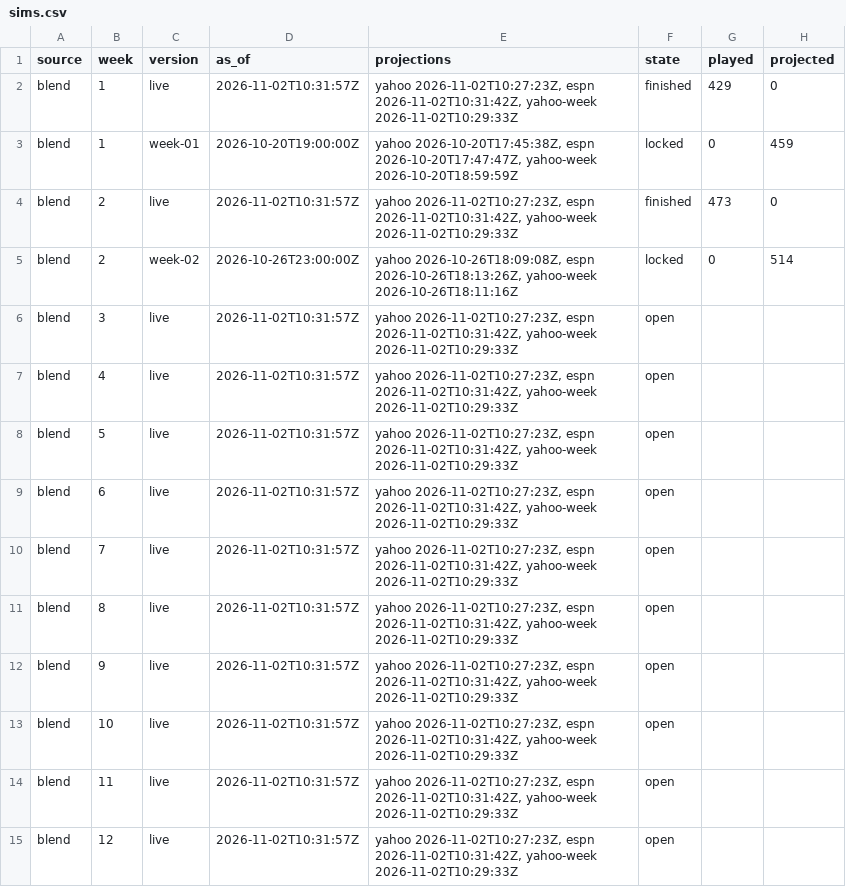
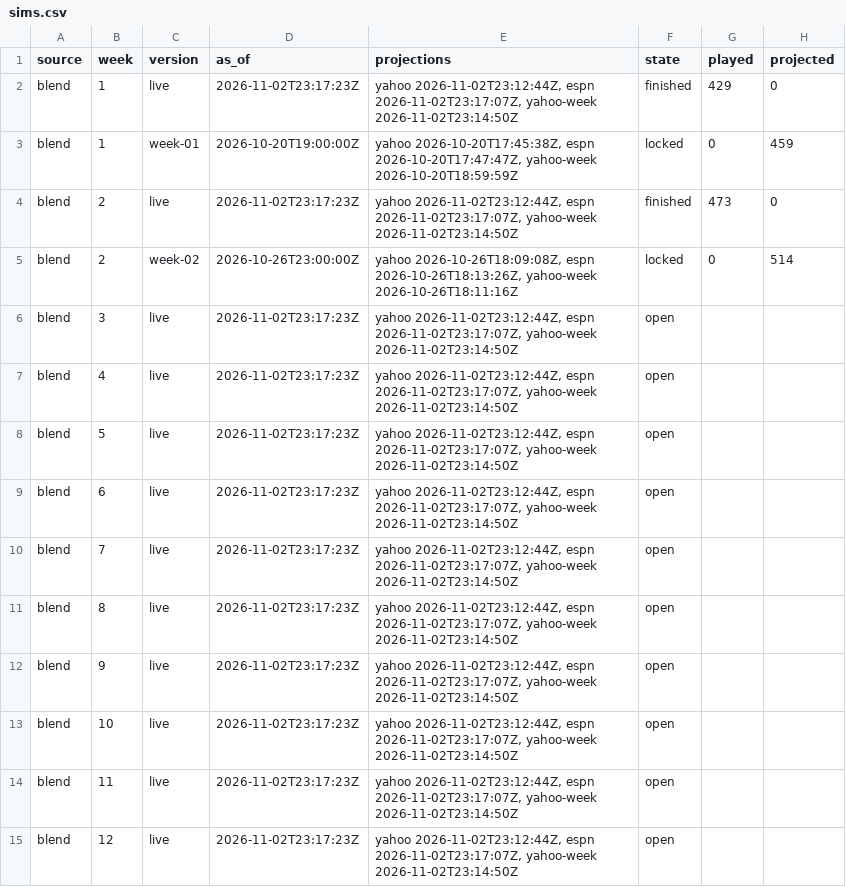
Before and after one commit to Dziesma/fantasy-lombards, a CSV file: data/yahoo/sims.csv, drawn as a sheet; only a part is shown; the diff covers the shown part only.

```diff
--- a/data/yahoo/sims.csv
+++ b/data/yahoo/sims.csv
@@ -1,15 +1,15 @@
 source,week,version,as_of,projections,state,played,projected
-blend,1,live,2026-11-02T10:31:57Z,"yahoo 2026-11-02T10:27:23Z, espn 2026-11-02T10:31:42Z, yahoo-week 2026-11-02T10:29:33Z",finished,429,0
+blend,1,live,2026-11-02T23:17:23Z,"yahoo 2026-11-02T23:12:44Z, espn 2026-11-02T23:17:07Z, yahoo-week 2026-11-02T23:14:50Z",finished,429,0
 blend,1,week-01,2026-10-20T19:00:00Z,"yahoo 2026-10-20T17:45:38Z, espn 2026-10-20T17:47:47Z, yahoo-week 2026-10-20T18:59:59Z",locked,0,459
-blend,2,live,2026-11-02T10:31:57Z,"yahoo 2026-11-02T10:27:23Z, espn 2026-11-02T10:31:42Z, yahoo-week 2026-11-02T10:29:33Z",finished,473,0
+blend,2,live,2026-11-02T23:17:23Z,"yahoo 2026-11-02T23:12:44Z, espn 2026-11-02T23:17:07Z, yahoo-week 2026-11-02T23:14:50Z",finished,473,0
 blend,2,week-02,2026-10-26T23:00:00Z,"yahoo 2026-10-26T18:09:08Z, espn 2026-10-26T18:13:26Z, yahoo-week 2026-10-26T18:11:16Z",locked,0,514
-blend,3,live,2026-11-02T10:31:57Z,"yahoo 2026-11-02T10:27:23Z, espn 2026-11-02T10:31:42Z, yahoo-week 2026-11-02T10:29:33Z",open,,
-blend,4,live,2026-11-02T10:31:57Z,"yahoo 2026-11-02T10:27:23Z, espn 2026-11-02T10:31:42Z, yahoo-week 2026-11-02T10:29:33Z",open,,
-blend,5,live,2026-11-02T10:31:57Z,"yahoo 2026-11-02T10:27:23Z, espn 2026-11-02T10:31:42Z, yahoo-week 2026-11-02T10:29:33Z",open,,
-blend,6,live,2026-11-02T10:31:57Z,"yahoo 2026-11-02T10:27:23Z, espn 2026-11-02T10:31:42Z, yahoo-week 2026-11-02T10:29:33Z",open,,
-blend,7,live,2026-11-02T10:31:57Z,"yahoo 2026-11-02T10:27:23Z, espn 2026-11-02T10:31:42Z, yahoo-week 2026-11-02T10:29:33Z",open,,
-blend,8,live,2026-11-02T10:31:57Z,"yahoo 2026-11-02T10:27:23Z, espn 2026-11-02T10:31:42Z, yahoo-week 2026-11-02T10:29:33Z",open,,
-blend,9,live,2026-11-02T10:31:57Z,"yahoo 2026-11-02T10:27:23Z, espn 2026-11-02T10:31:42Z, yahoo-week 2026-11-02T10:29:33Z",open,,
-blend,10,live,2026-11-02T10:31:57Z,"yahoo 2026-11-02T10:27:23Z, espn 2026-11-02T10:31:42Z, yahoo-week 2026-11-02T10:29:33Z",open,,
-blend,11,live,2026-11-02T10:31:57Z,"yahoo 2026-11-02T10:27:23Z, espn 2026-11-02T10:31:42Z, yahoo-week 2026-11-02T10:29:33Z",open,,
-blend,12,live,2026-11-02T10:31:57Z,"yahoo 2026-11-02T10:27:23Z, espn 2026-11-02T10:31:42Z, yahoo-week 2026-11-02T10:29:33Z",open,,
+blend,3,live,2026-11-02T23:17:23Z,"yahoo 2026-11-02T23:12:44Z, espn 2026-11-02T23:17:07Z, yahoo-week 2026-11-02T23:14:50Z",open,,
+blend,4,live,2026-11-02T23:17:23Z,"yahoo 2026-11-02T23:12:44Z, espn 2026-11-02T23:17:07Z, yahoo-week 2026-11-02T23:14:50Z",open,,
+blend,5,live,2026-11-02T23:17:23Z,"yahoo 2026-11-02T23:12:44Z, espn 2026-11-02T23:17:07Z, yahoo-week 2026-11-02T23:14:50Z",open,,
+blend,6,live,2026-11-02T23:17:23Z,"yahoo 2026-11-02T23:12:44Z, espn 2026-11-02T23:17:07Z, yahoo-week 2026-11-02T23:14:50Z",open,,
+blend,7,live,2026-11-02T23:17:23Z,"yahoo 2026-11-02T23:12:44Z, espn 2026-11-02T23:17:07Z, yahoo-week 2026-11-02T23:14:50Z",open,,
+blend,8,live,2026-11-02T23:17:23Z,"yahoo 2026-11-02T23:12:44Z, espn 2026-11-02T23:17:07Z, yahoo-week 2026-11-02T23:14:50Z",open,,
+blend,9,live,2026-11-02T23:17:23Z,"yahoo 2026-11-02T23:12:44Z, espn 2026-11-02T23:17:07Z, yahoo-week 2026-11-02T23:14:50Z",open,,
+blend,10,live,2026-11-02T23:17:23Z,"yahoo 2026-11-02T23:12:44Z, espn 2026-11-02T23:17:07Z, yahoo-week 2026-11-02T23:14:50Z",open,,
+blend,11,live,2026-11-02T23:17:23Z,"yahoo 2026-11-02T23:12:44Z, espn 2026-11-02T23:17:07Z, yahoo-week 2026-11-02T23:14:50Z",open,,
+blend,12,live,2026-11-02T23:17:23Z,"yahoo 2026-11-02T23:12:44Z, espn 2026-11-02T23:17:07Z, yahoo-week 2026-11-02T23:14:50Z",open,,
```
Also changed, not shown: 102 edited cells elsewhere in this file, data/yahoo/h2h.csv, data/yahoo/odds.csv, 4 other files.
